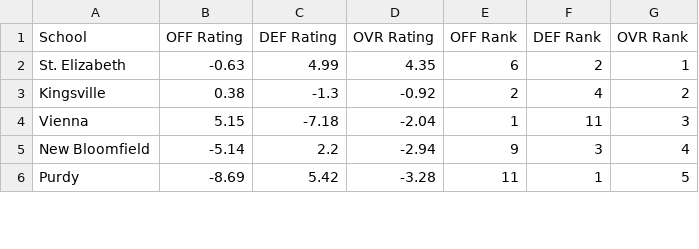
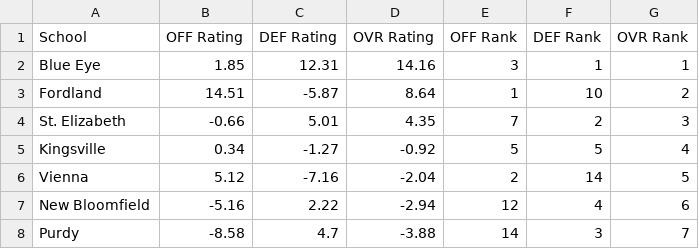
Before and after one commit to AllMOSports/Boys_Basketball_Ratings_2026-2027, a CSV file: boys_basketball_rankings_2026_all.csv, drawn as a sheet; only a part is shown; the diff covers the shown part only.

```diff
--- a/boys_basketball_rankings_2026_all.csv
+++ b/boys_basketball_rankings_2026_all.csv
@@ -1,6 +1,8 @@
 School,OFF Rating,DEF Rating,OVR Rating,OFF Rank,DEF Rank,OVR Rank
-St. Elizabeth,-0.63,4.99,4.35,6,2,1
-Kingsville,0.38,-1.3,-0.92,2,4,2
-Vienna,5.15,-7.18,-2.04,1,11,3
-New Bloomfield,-5.14,2.2,-2.94,9,3,4
-Purdy,-8.69,5.42,-3.28,11,1,5
+Blue Eye,1.85,12.31,14.16,3,1,1
+Fordland,14.51,-5.87,8.64,1,10,2
+St. Elizabeth,-0.66,5.01,4.35,7,2,3
+Kingsville,0.34,-1.27,-0.92,5,5,4
+Vienna,5.12,-7.16,-2.04,2,14,5
+New Bloomfield,-5.16,2.22,-2.94,12,4,6
+Purdy,-8.58,4.7,-3.88,14,3,7
```
Also changed, not shown: 1 added row and 55 edited cells elsewhere in this file, boys_basketball_games_2026.csv, boys_basketball_games_2026_all.csv, 20 other files.
